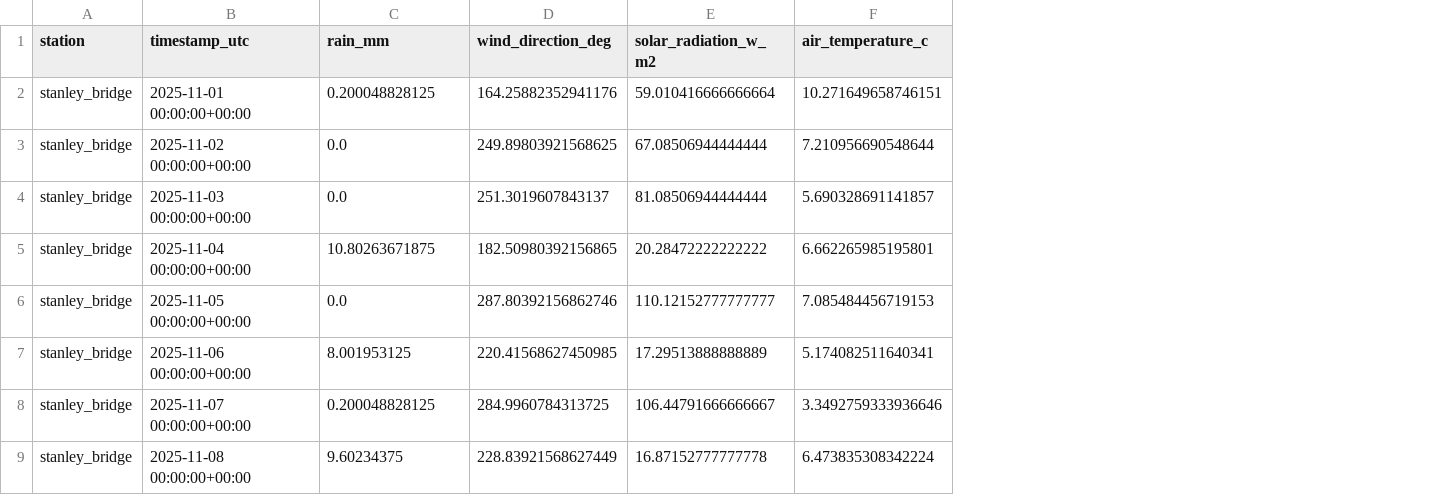
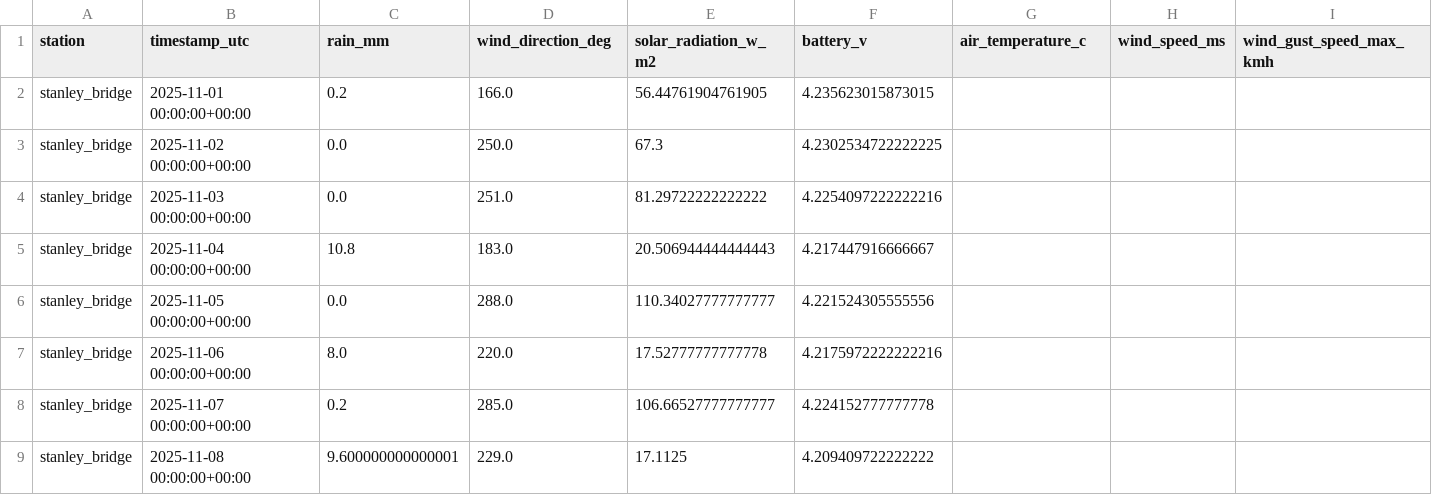
Before and after one commit to Cstewart-HC/pea-met-network, a CSV file: data/processed/stanley_bridge/PEINP_SB_WeatherStn_Nov2025_daily.csv, drawn as a sheet; only a part is shown; addresses are those after the commit; the diff covers the shown part only; the diff names each change by its address in the sheet, - before the commit and + after, or states it on an @@ line.

```diff
--- a/data/processed/stanley_bridge/PEINP_SB_WeatherStn_Nov2025_daily.csv
+++ b/data/processed/stanley_bridge/PEINP_SB_WeatherStn_Nov2025_daily.csv
+column F (battery_v), rows 2-9: 4.235623015873015 | 4.2302534722222225 | 4.2254097222222216 | 4.217447916666667 | 4.221524305555556 | 4.2175972222222216 | 4.224152777777778 | 4.209409722222222
+column H (wind_speed_ms), empty
+column I (wind_gust_speed_max_kmh), empty
-C2 (rain_mm): 0.200048828125
+C2 (rain_mm): 0.2
-D2 (wind_direction_deg): 164.25882352941176
+D2 (wind_direction_deg): 166.0
-E2 (solar_radiation_w_m2): 59.010416666666664
+E2 (solar_radiation_w_m2): 56.44761904761905
-G2 (air_temperature_c): 10.271649658746151
+G2 (air_temperature_c): (empty)
-D3 (wind_direction_deg): 249.89803921568625
+D3 (wind_direction_deg): 250.0
-E3 (solar_radiation_w_m2): 67.08506944444444
+E3 (solar_radiation_w_m2): 67.3
-G3 (air_temperature_c): 7.210956690548644
+G3 (air_temperature_c): (empty)
-D4 (wind_direction_deg): 251.3019607843137
+D4 (wind_direction_deg): 251.0
-E4 (solar_radiation_w_m2): 81.08506944444444
+E4 (solar_radiation_w_m2): 81.29722222222222
-G4 (air_temperature_c): 5.690328691141857
+G4 (air_temperature_c): (empty)
-C5 (rain_mm): 10.80263671875
+C5 (rain_mm): 10.8
-D5 (wind_direction_deg): 182.50980392156865
+D5 (wind_direction_deg): 183.0
-E5 (solar_radiation_w_m2): 20.28472222222222
+E5 (solar_radiation_w_m2): 20.506944444444443
-G5 (air_temperature_c): 6.662265985195801
+G5 (air_temperature_c): (empty)
-D6 (wind_direction_deg): 287.80392156862746
+D6 (wind_direction_deg): 288.0
-E6 (solar_radiation_w_m2): 110.12152777777777
+E6 (solar_radiation_w_m2): 110.34027777777777
-G6 (air_temperature_c): 7.085484456719153
+G6 (air_temperature_c): (empty)
-C7 (rain_mm): 8.001953125
+C7 (rain_mm): 8.0
-D7 (wind_direction_deg): 220.41568627450985
+D7 (wind_direction_deg): 220.0
-E7 (solar_radiation_w_m2): 17.29513888888889
+E7 (solar_radiation_w_m2): 17.52777777777778
-G7 (air_temperature_c): 5.174082511640341
+G7 (air_temperature_c): (empty)
-C8 (rain_mm): 0.200048828125
+C8 (rain_mm): 0.2
-D8 (wind_direction_deg): 284.9960784313725
+D8 (wind_direction_deg): 285.0
-E8 (solar_radiation_w_m2): 106.44791666666667
+E8 (solar_radiation_w_m2): 106.66527777777777
-G8 (air_temperature_c): 3.3492759333936646
+G8 (air_temperature_c): (empty)
-C9 (rain_mm): 9.60234375
+C9 (rain_mm): 9.600000000000001
-D9 (wind_direction_deg): 228.83921568627449
+D9 (wind_direction_deg): 229.0
-E9 (solar_radiation_w_m2): 16.87152777777778
+E9 (solar_radiation_w_m2): 17.1125
-G9 (air_temperature_c): 6.473835308342224
+G9 (air_temperature_c): (empty)
```
Also changed, not shown: 1 added row and 58 edited cells elsewhere in this file, data/processed/stanley_bridge/PEINP_SB_WeatherStn_Dec2025_daily.csv, 21 other files.
